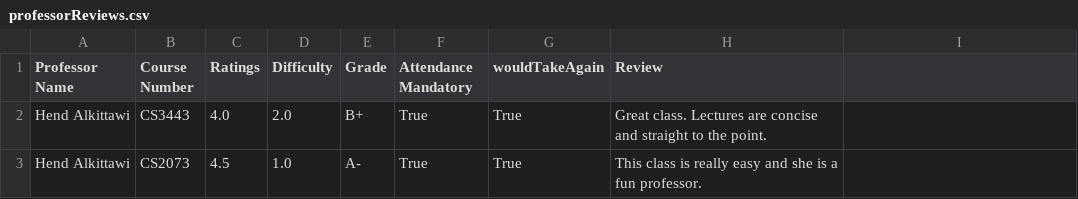
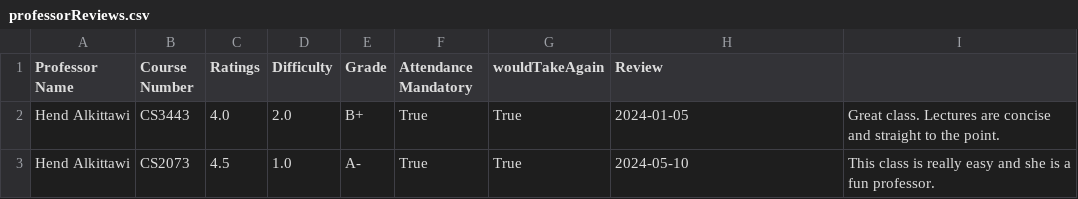
Before and after one commit to Brogrammers-CS3443/RowdyRatings, a CSV file: app/src/main/assets/professorReviews.csv, drawn as a sheet.

Commit message:
changed the text color, changed the csv file in assets to add a date to the two default reviews, added to the write reviews method to write the current date in the write review method

```diff
--- a/app/src/main/assets/professorReviews.csv
+++ b/app/src/main/assets/professorReviews.csv
@@ -1,3 +1,3 @@
 Professor Name,Course Number,Ratings,Difficulty,Grade,Attendance Mandatory,wouldTakeAgain,Review
-Hend Alkittawi, CS3443, 4.0, 2.0, B+, True, True, Great class. Lectures are concise and straight to the point.
-Hend Alkittawi, CS2073, 4.5, 1.0, A-, True, True, This class is really easy and she is a fun professor.
+Hend Alkittawi, CS3443, 4.0, 2.0, B+, True, True, 2024-01-05,Great class. Lectures are concise and straight to the point.
+Hend Alkittawi, CS2073, 4.5, 1.0, A-, True, True, 2024-05-10,This class is really easy and she is a fun professor.
```
Also changed, not shown: 3 other files.
